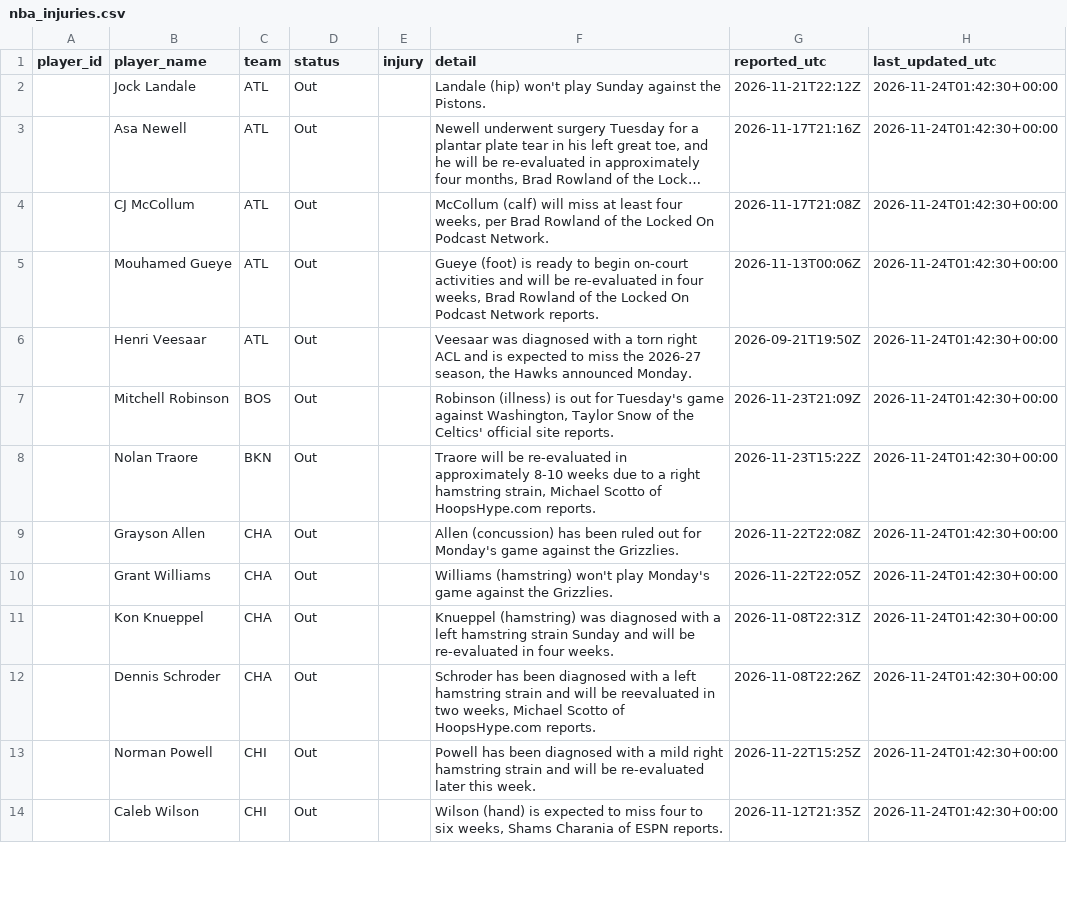
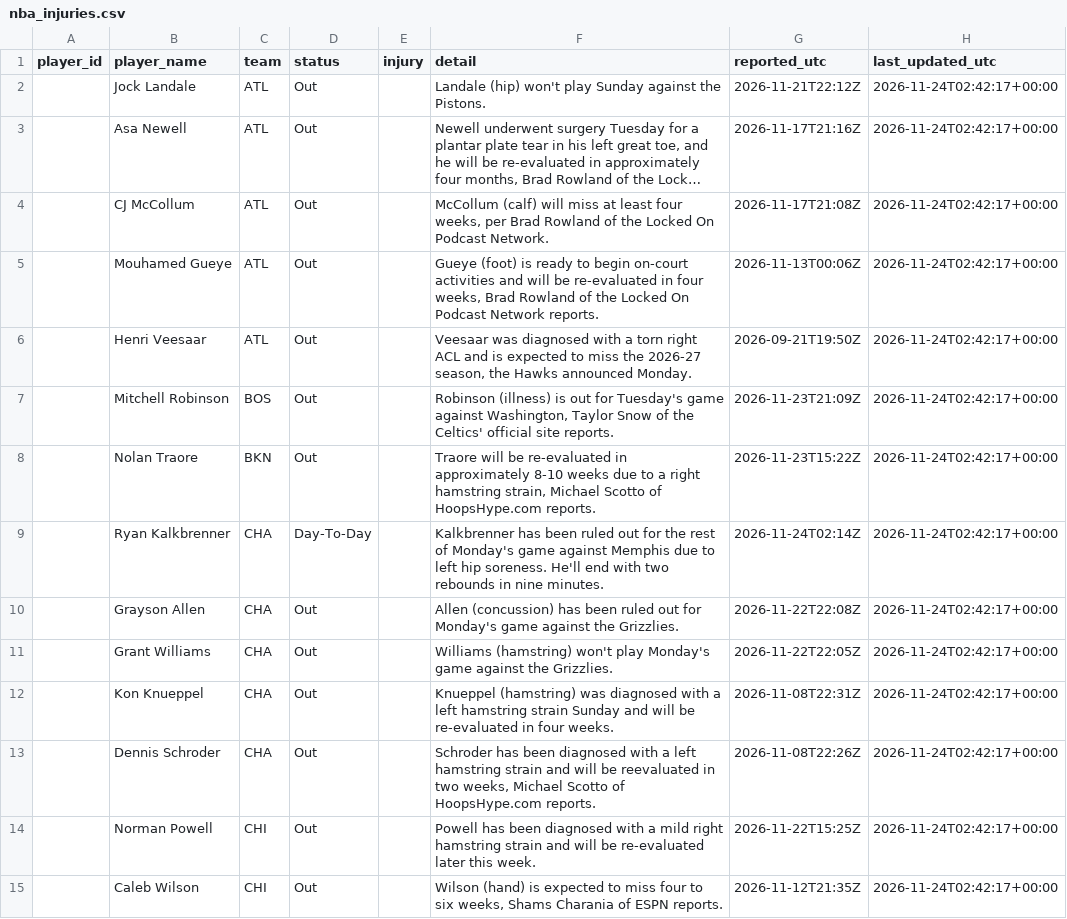
Before and after one commit to joshywoshyj-png/nba-stats-tracker, a CSV file: nba_injuries.csv, drawn as a sheet; only a part is shown; long unchanged cells end in …; addresses are those after the commit; the diff covers the shown part only; the diff names each change by its address in the sheet, - before the commit and + after, or states it on an @@ line.

```diff
--- a/nba_injuries.csv
+++ b/nba_injuries.csv
-H2:H8 (last_updated_utc): 2026-11-24T01:42:30+00:00
+H2:H8 (last_updated_utc): 2026-11-24T02:42:17+00:00
+row 9:  | Ryan Kalkbrenner | CHA | Day-To-Day |  | Kalkbrenner has been ruled out for the rest of Monday's game against Memphis due to left hip soreness. He'll end with two rebounds in nine minutes. | 2026-11-24T02:14Z | 2026-11-24T02:42:17+00:00
-H10:H15 (last_updated_utc): 2026-11-24T01:42:30+00:00
+H10:H15 (last_updated_utc): 2026-11-24T02:42:17+00:00
```
Also changed, not shown: 1 added row and 77 edited cells elsewhere in this file.
